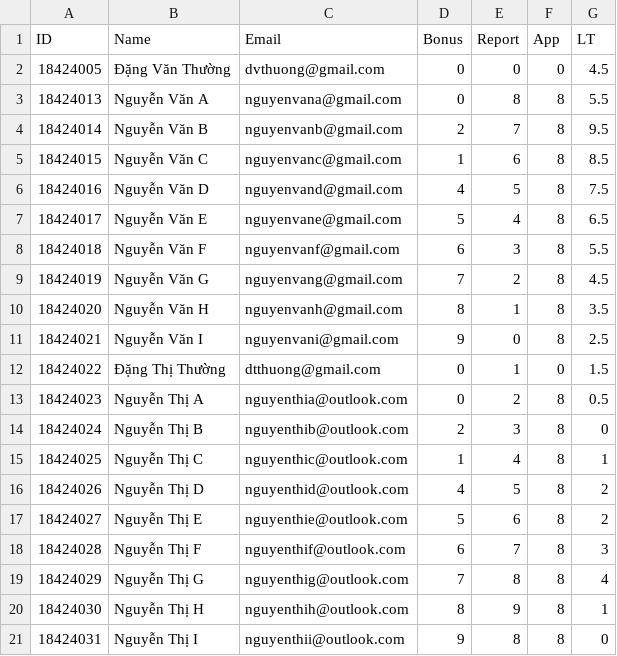
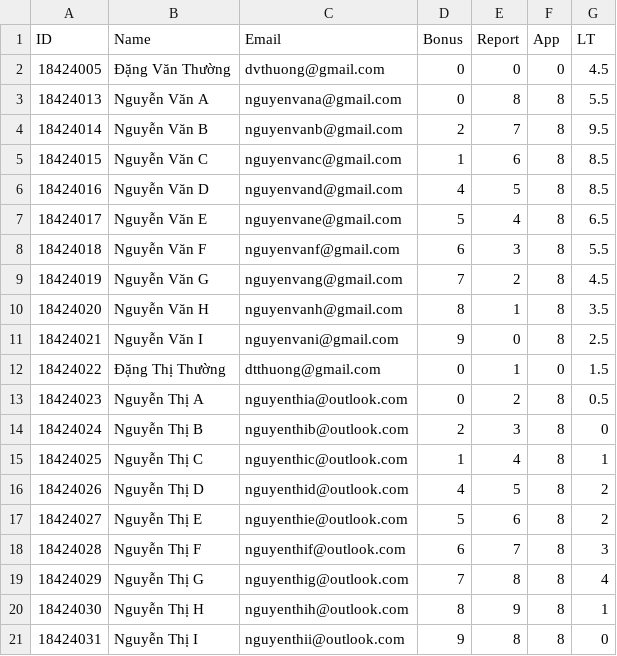
Before and after one commit to dzunguyenit/JavaCoreFinal_VuNguyen, a CSV file: data.csv, drawn as a sheet.

```diff
--- a/data.csv
+++ b/data.csv
@@ -5,3 +5,3 @@ ID,Name,Email,Bonus,Report,App,LT
 18424015,Nguyễn Văn C   ,nguyenvanc@gmail.com  ,1     ,6  ,8 ,8.5
-18424016,Nguyễn Văn D   ,nguyenvand@gmail.com  ,4     ,5  ,8 ,7.5
+18424016,Nguyễn Văn D   ,nguyenvand@gmail.com  ,4     ,5  ,8 ,8.5
 18424017,Nguyễn Văn E   ,nguyenvane@gmail.com  ,5     ,4  ,8 ,6.5
```
Also changed, not shown: output.csv, 2 other files.
